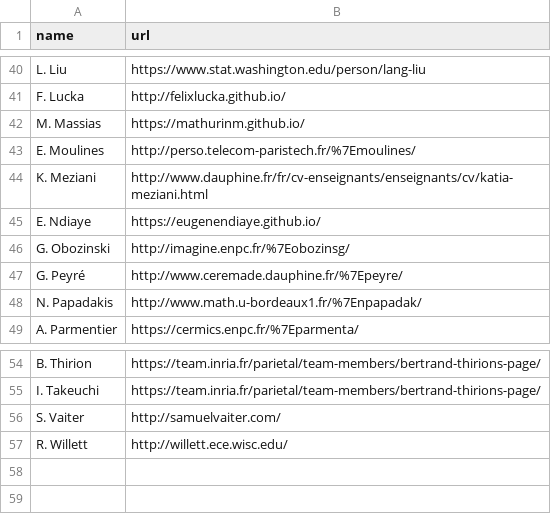
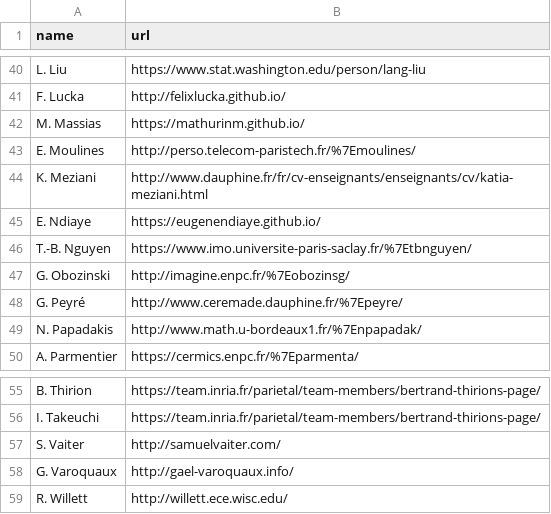
Before and after one commit to josephsalmon/agramfort.github.io, a CSV file: data/coauthors_url.csv, drawn as a sheet; only a part is shown, gaps mark what is left out; the diff names each change by its address in the sheet, - before the commit and + after, or states it on an @@ line.

```diff
--- a/data/coauthors_url.csv
+++ b/data/coauthors_url.csv
+row 46: T.-B. Nguyen | https://www.imo.universite-paris-saclay.fr/%7Etbnguyen/
+row 58: G. Varoquaux | http://gael-varoquaux.info/
```
Also changed, not shown: 5 other files.
